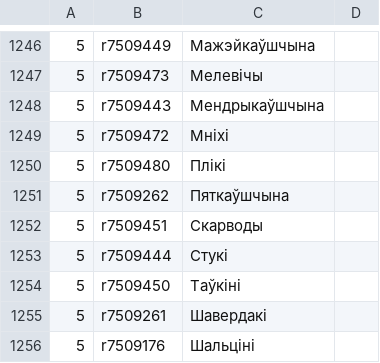
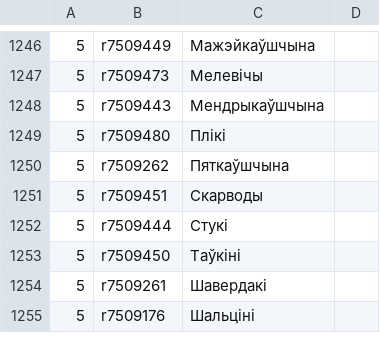
Before and after one commit to lidacity/osm-validator, a CSV file: docs/boundary.csv, drawn as a sheet; only a part is shown, gaps mark what is left out; the diff names each change by its address in the sheet, - before the commit and + after, or states it on an @@ line.

```diff
--- a/docs/boundary.csv
+++ b/docs/boundary.csv
-row 1249: 5 | r7509472 | Мніхі
```
Also changed, not shown: docs/error.csv, 12 other files.
